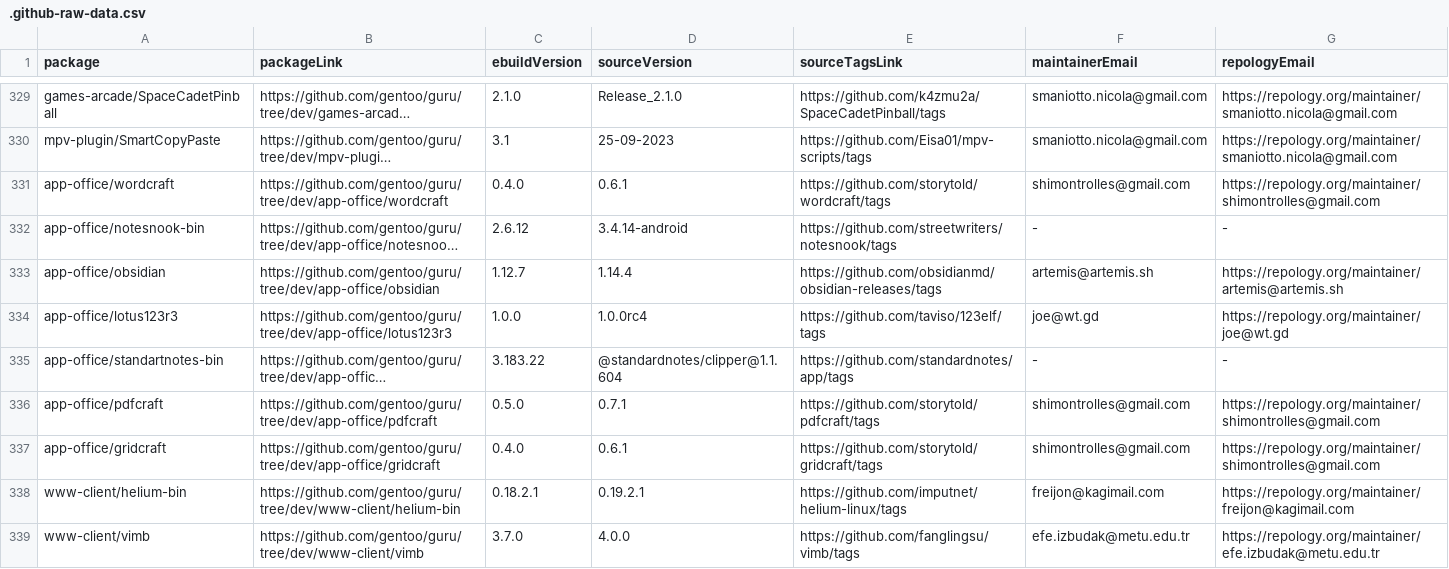
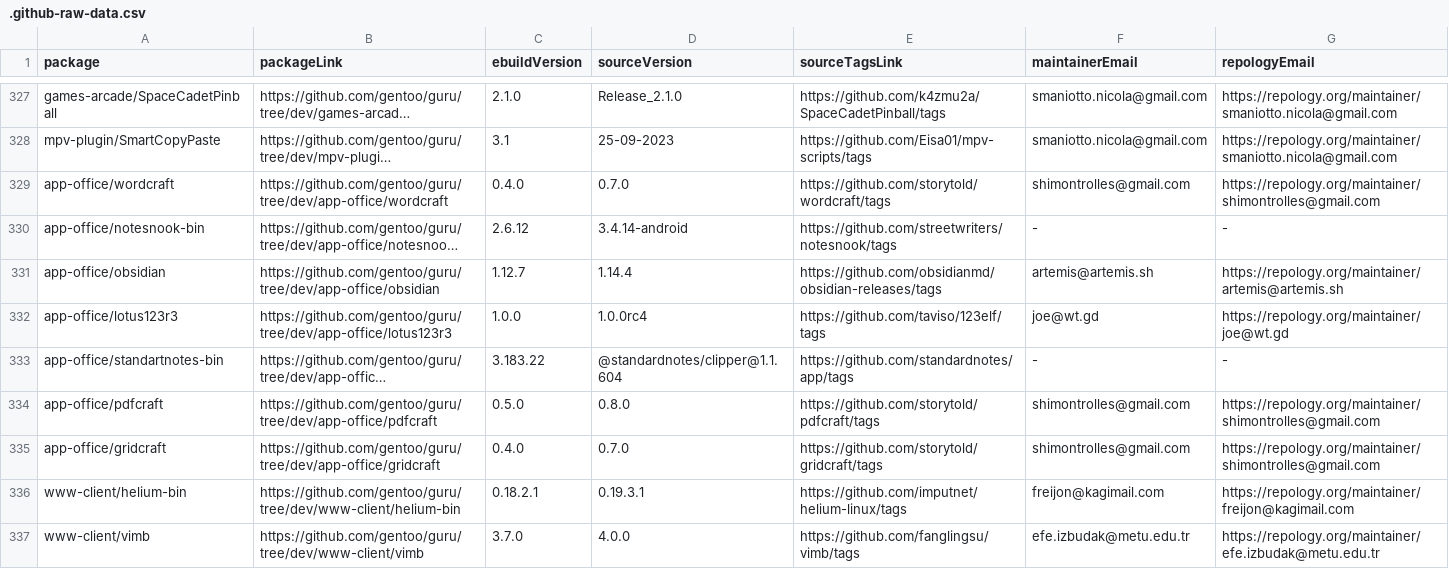
Before and after one commit to ingenarel/gentoo-hit-list, a CSV file: .github-raw-data.csv, drawn as a sheet; only a part is shown, gaps mark what is left out; long unchanged cells end in …; addresses are those after the commit; the diff covers the shown part only; the diff names each change by its address in the sheet, - before the commit and + after, or states it on an @@ line.

```diff
--- a/.github-raw-data.csv
+++ b/.github-raw-data.csv
-D329 (sourceVersion): 0.6.1
+D329 (sourceVersion): 0.7.0
-D334 (sourceVersion): 0.7.1
+D334 (sourceVersion): 0.8.0
-D335 (sourceVersion): 0.6.1
+D335 (sourceVersion): 0.7.0
-D336 (sourceVersion): 0.19.2.1
+D336 (sourceVersion): 0.19.3.1
```
Also changed, not shown: 8 added rows, 9 removed rows and 47 edited cells elsewhere in this file, .codeberg-raw-data.csv, 1 other file.
